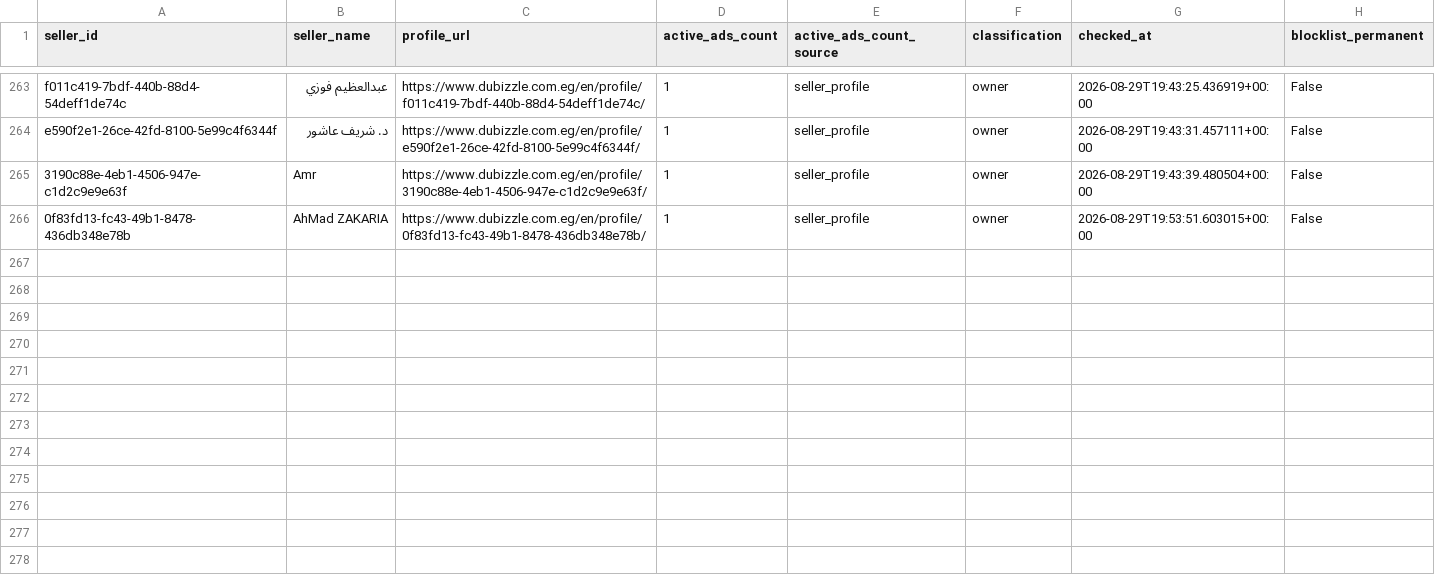
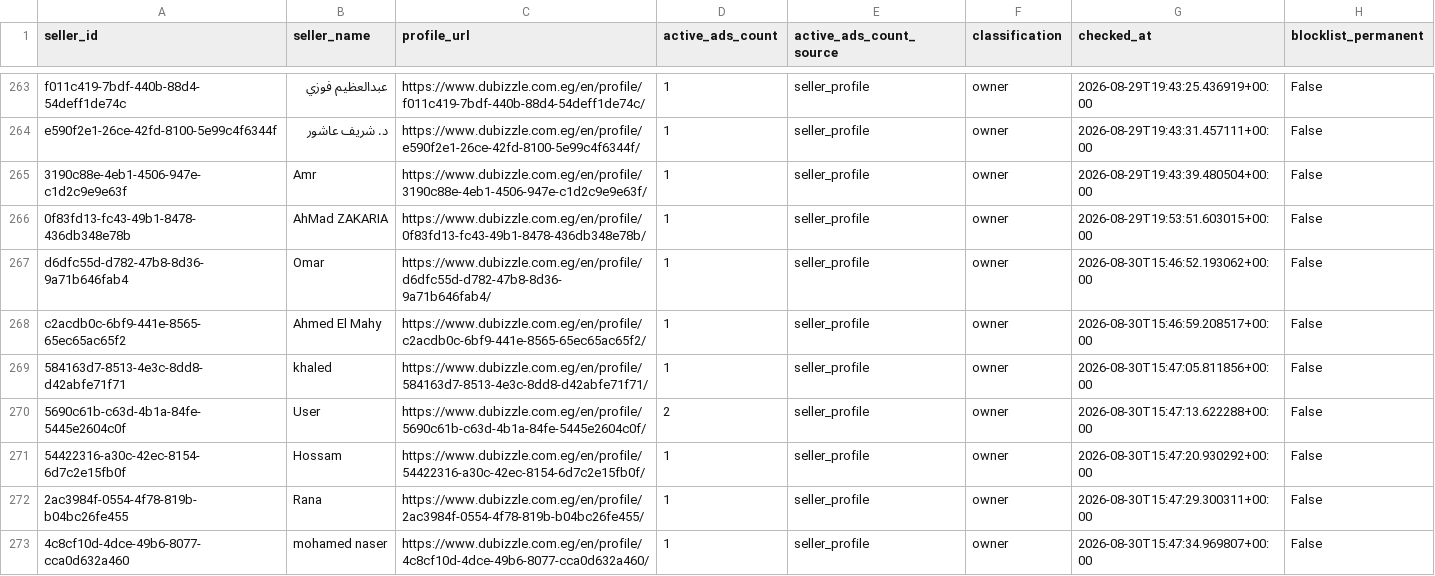
Before and after one commit to jack-reacher1/dubizzle-real-estate, a CSV file: data/sellers_cache.csv, drawn as a sheet; only a part is shown, gaps mark what is left out.

```diff
--- a/data/sellers_cache.csv
+++ b/data/sellers_cache.csv
@@ -266 +266,8 @@ e590f2e1-26ce-42fd-8100-5e99c4f6344f,د. شريف عاشور,https://www.dubizzl
 0f83fd13-fc43-49b1-8478-436db348e78b,AhMad ZAKARIA ,https://www.dubizzle.com.eg/en/profile/0f83fd13-fc43-49b1-8478-436db348e78b/,1,seller_profile,owner,2026-08-29T19:53:51.603015+00:00,False
+d6dfc55d-d782-47b8-8d36-9a71b646fab4,Omar,https://www.dubizzle.com.eg/en/profile/d6dfc55d-d782-47b8-8d36-9a71b646fab4/,1,seller_profile,owner,2026-08-30T15:46:52.193062+00:00,False
+c2acdb0c-6bf9-441e-8565-65ec65ac65f2,Ahmed El Mahy,https://www.dubizzle.com.eg/en/profile/c2acdb0c-6bf9-441e-8565-65ec65ac65f2/,1,seller_profile,owner,2026-08-30T15:46:59.208517+00:00,False
+584163d7-8513-4e3c-8dd8-d42abfe71f71,khaled,https://www.dubizzle.com.eg/en/profile/584163d7-8513-4e3c-8dd8-d42abfe71f71/,1,seller_profile,owner,2026-08-30T15:47:05.811856+00:00,False
+5690c61b-c63d-4b1a-84fe-5445e2604c0f,User,https://www.dubizzle.com.eg/en/profile/5690c61b-c63d-4b1a-84fe-5445e2604c0f/,2,seller_profile,owner,2026-08-30T15:47:13.622288+00:00,False
+54422316-a30c-42ec-8154-6d7c2e15fb0f,Hossam,https://www.dubizzle.com.eg/en/profile/54422316-a30c-42ec-8154-6d7c2e15fb0f/,1,seller_profile,owner,2026-08-30T15:47:20.930292+00:00,False
+2ac3984f-0554-4f78-819b-b04bc26fe455,Rana,https://www.dubizzle.com.eg/en/profile/2ac3984f-0554-4f78-819b-b04bc26fe455/,1,seller_profile,owner,2026-08-30T15:47:29.300311+00:00,False
+4c8cf10d-4dce-49b6-8077-cca0d632a460,mohamed naser,https://www.dubizzle.com.eg/en/profile/4c8cf10d-4dce-49b6-8077-cca0d632a460/,1,seller_profile,owner,2026-08-30T15:47:34.969807+00:00,False
```
Also changed, not shown: data/business_listings.csv, 2 other files.
